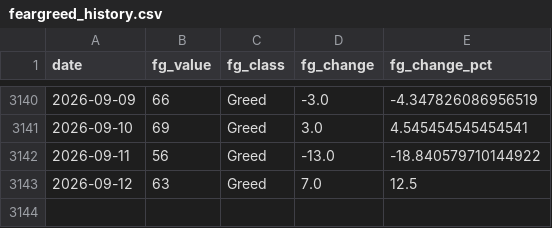
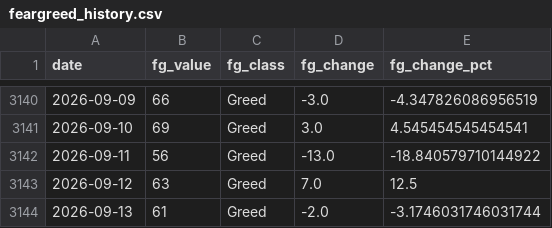
Before and after one commit to juanjo-geo/financial-agent, a CSV file: data/historical/feargreed_history.csv, drawn as a sheet; only a part is shown, gaps mark what is left out.

```diff
--- a/data/historical/feargreed_history.csv
+++ b/data/historical/feargreed_history.csv
@@ -3143 +3143,2 @@ date,fg_value,fg_class,fg_change,fg_change_pct
 2026-09-12,63,Greed,7.0,12.5
+2026-09-13,61,Greed,-2.0,-3.1746031746031744
```
Also changed, not shown: data/processed/latest_snapshot.csv, data/signals/evaluation_log.csv, 23 other files.
